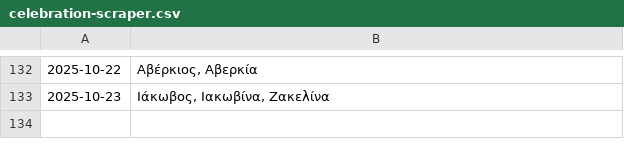
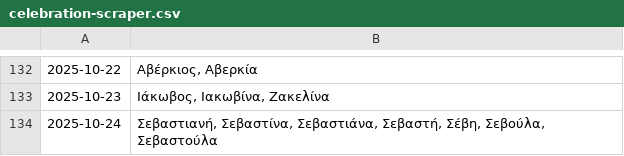
Before and after one commit to anargis/celebration-scraper, a CSV file: celebration-scraper.csv, drawn as a sheet; only a part is shown, gaps mark what is left out; the diff names each change by its address in the sheet, - before the commit and + after, or states it on an @@ line.

```diff
--- a/celebration-scraper.csv
+++ b/celebration-scraper.csv
+row 134: 2025-10-24 | Σεβαστιανή, Σεβαστίνα, Σεβαστιάνα, Σεβαστή, Σέβη, Σεβούλα, Σεβαστούλα
```
